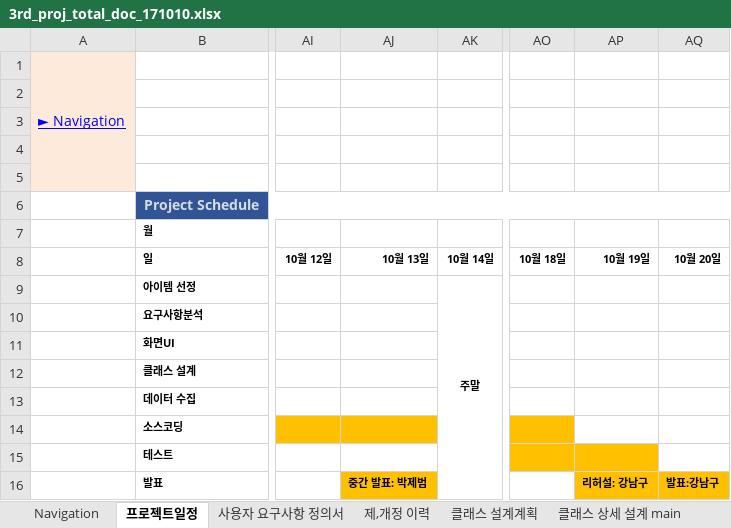
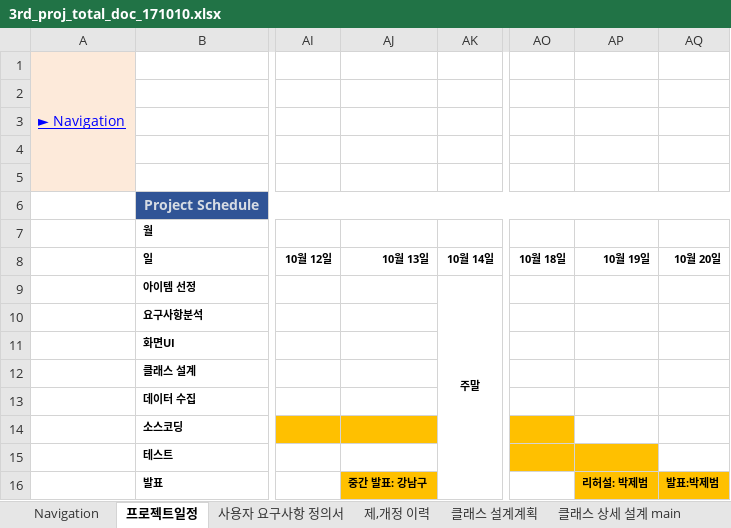
Before and after one commit to dahyoun-daddy/MC, an Excel workbook: document/3rd_proj_total_doc_171010.xlsx, sheet 프로젝트일정, drawn as a sheet; only a part is shown, gaps mark what is left out; values as stored, in another font and other column widths than the file's, no borders; the diff names each change by its address in the sheet, - before the commit and + after, or states it on an @@ line.

```diff
--- a/document/3rd_proj_total_doc_171010.xlsx (sheet 프로젝트일정)
+++ b/document/3rd_proj_total_doc_171010.xlsx (sheet 프로젝트일정)
-AJ16: 중간 발표: 박제범
+AJ16: 중간 발표: 강남구
-AP16: 리허설: 강남구
+AP16: 리허설: 박제범
-AQ16: 발표:강남구
+AQ16: 발표:박제범
```
Also changed, not shown: 1 other file.
